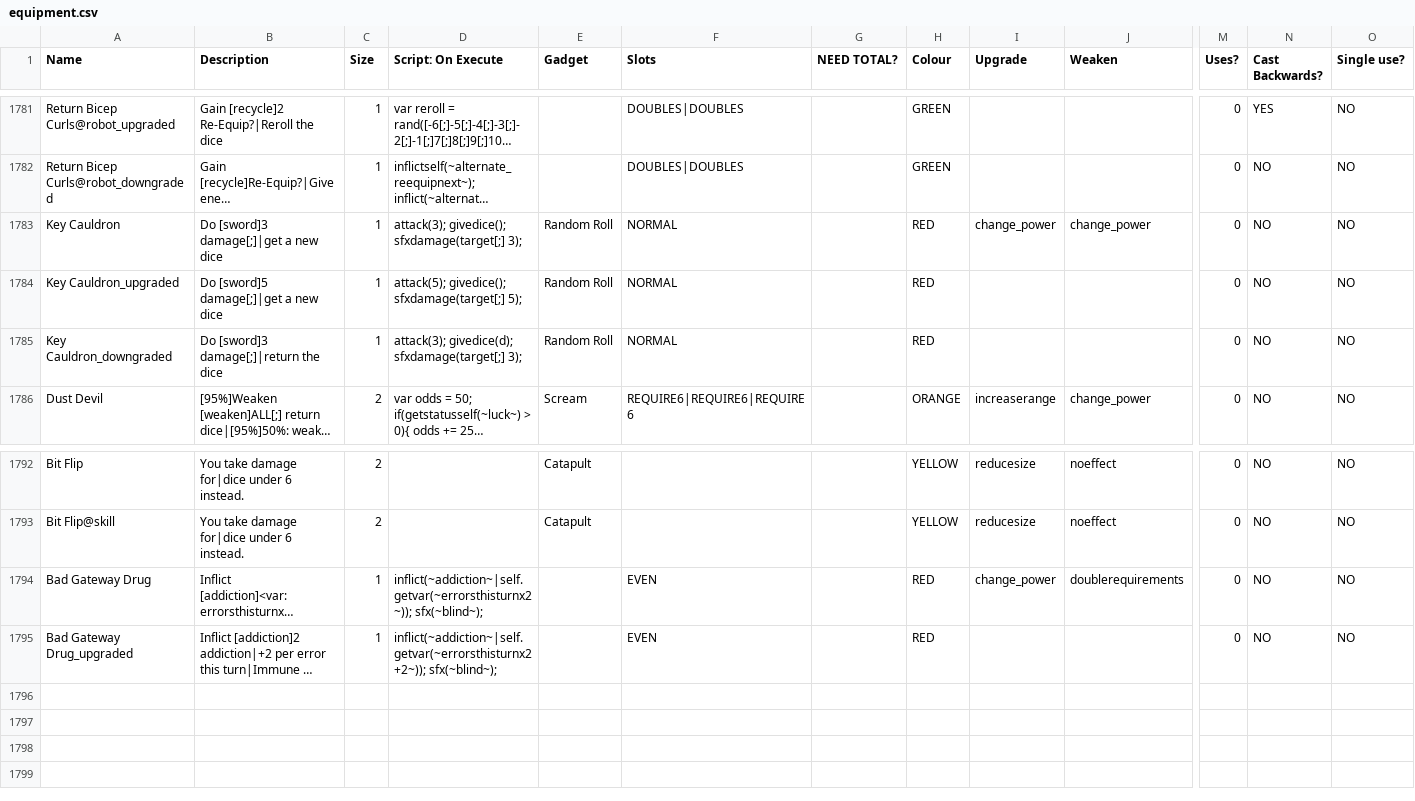
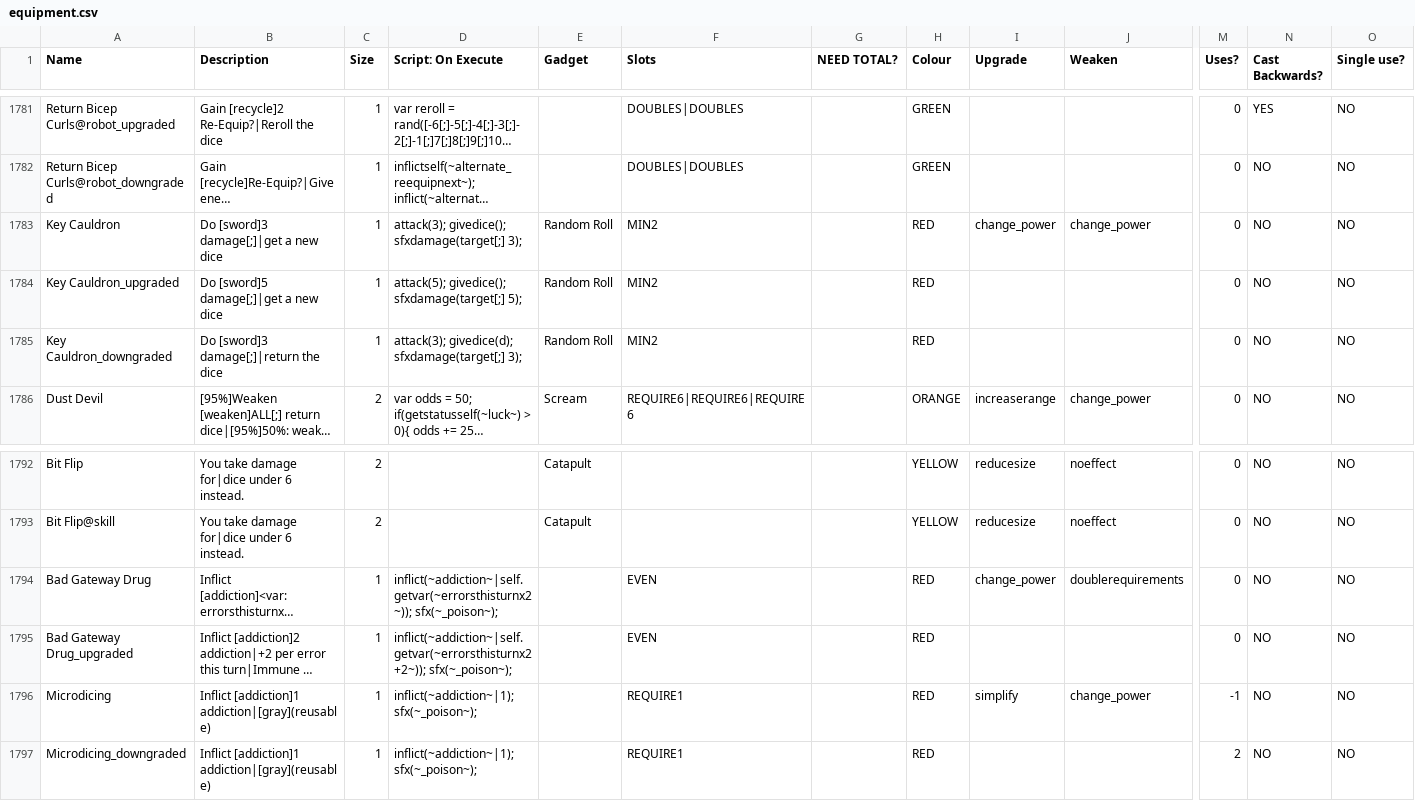
Before and after one commit to godisgoodmatt/christmasspecial, a CSV file: _append/data/text/equipment.csv, drawn as a sheet; only a part is shown, gaps mark what is left out; long unchanged cells end in …; rows hold the shown columns only; the diff names each change by its address in the sheet, - before the commit and + after, or states it on an @@ line.

```diff
--- a/_append/data/text/equipment.csv
+++ b/_append/data/text/equipment.csv
-F1783:F1785 (Slots): NORMAL
+F1783:F1785 (Slots): MIN2
-D1794 (Script: On Execute): inflict(~addiction~|self.getvar(~errorsthisturnx2~)); sfx(~blind~);
+D1794 (Script: On Execute): inflict(~addiction~|self.getvar(~errorsthisturnx2~)); sfx(~_poison~);
-D1795 (Script: On Execute): inflict(~addiction~|self.getvar(~errorsthisturnx2+2~)); sfx(~blind~);
+D1795 (Script: On Execute): inflict(~addiction~|self.getvar(~errorsthisturnx2+2~)); sfx(~_poison~);
+row 1796: Microdicing | Inflict [addiction]1 addiction|[gray](reusable) | 1 | inflict(~addiction~|1); sfx(~_poison~); |  | REQUIRE1 |  | RED | simplify | change_power | -1 | NO | NO
+row 1797: Microdicing_downgraded | Inflict [addiction]1 addiction|[gray](reusable) | 1 | inflict(~addiction~|1); sfx(~_poison~); |  | REQUIRE1 |  | RED |  |  | 2 | NO | NO
```
Also changed, not shown: data/text/scripts/christmasspecial/ladyluck2_equipment.csv.
